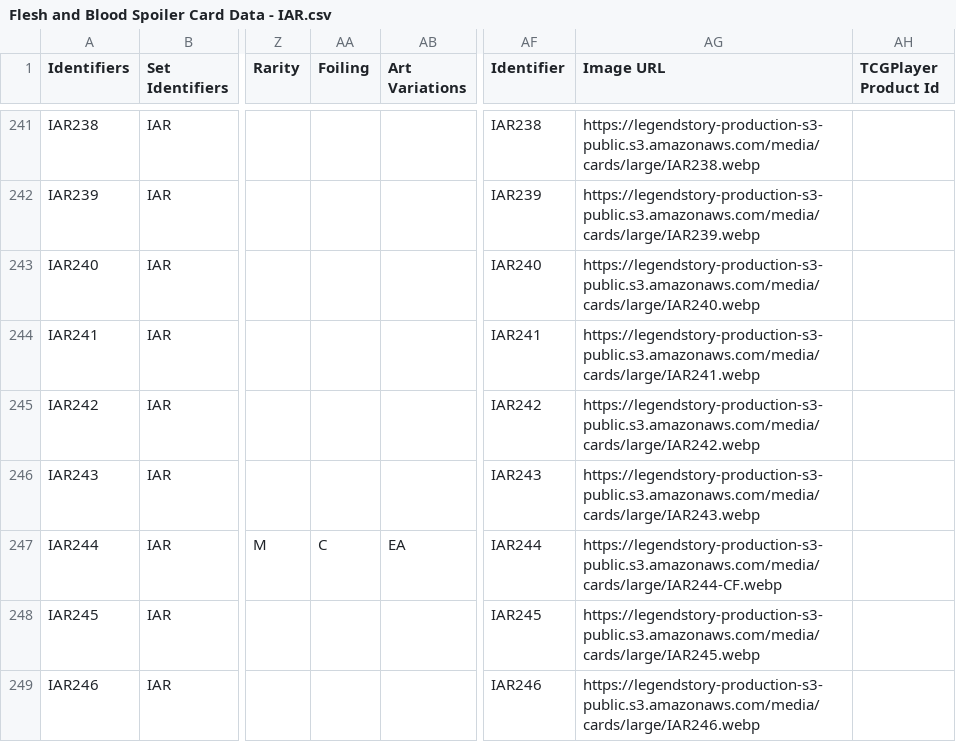
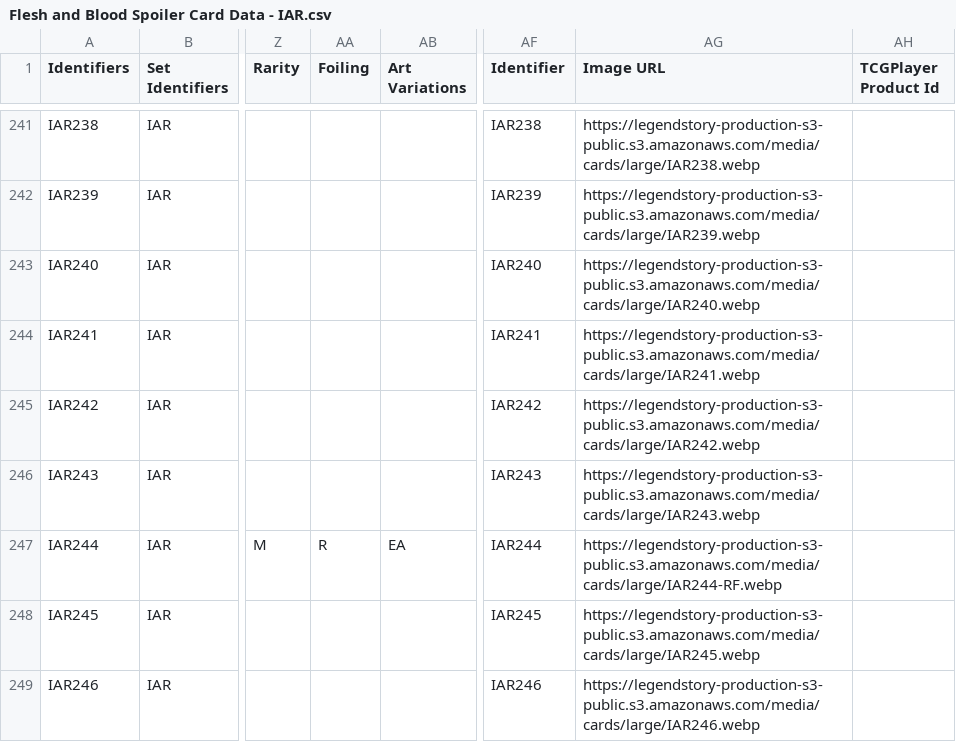
Before and after one commit to fabrary/cards, a CSV file: packages/cards/scripts/Spoiled/Flesh and Blood Spoiler Card Data - IAR.csv, drawn as a sheet; only a part is shown, gaps mark what is left out; the diff names each change by its address in the sheet, - before the commit and + after, or states it on an @@ line.

Commit message:
fix foiling

```diff
--- a/packages/cards/scripts/Spoiled/Flesh and Blood Spoiler Card Data - IAR.csv
+++ b/packages/cards/scripts/Spoiled/Flesh and Blood Spoiler Card Data - IAR.csv
-AA247 (Foiling): C
+AA247 (Foiling): R
-AG247 (Image URL): https://legendstory-production-s3-public.s3.amazonaws.com/media/cards/large/IAR244-CF.webp
+AG247 (Image URL): https://legendstory-production-s3-public.s3.amazonaws.com/media/cards/large/IAR244-RF.webp
```
Also changed, not shown: 9 other files.
